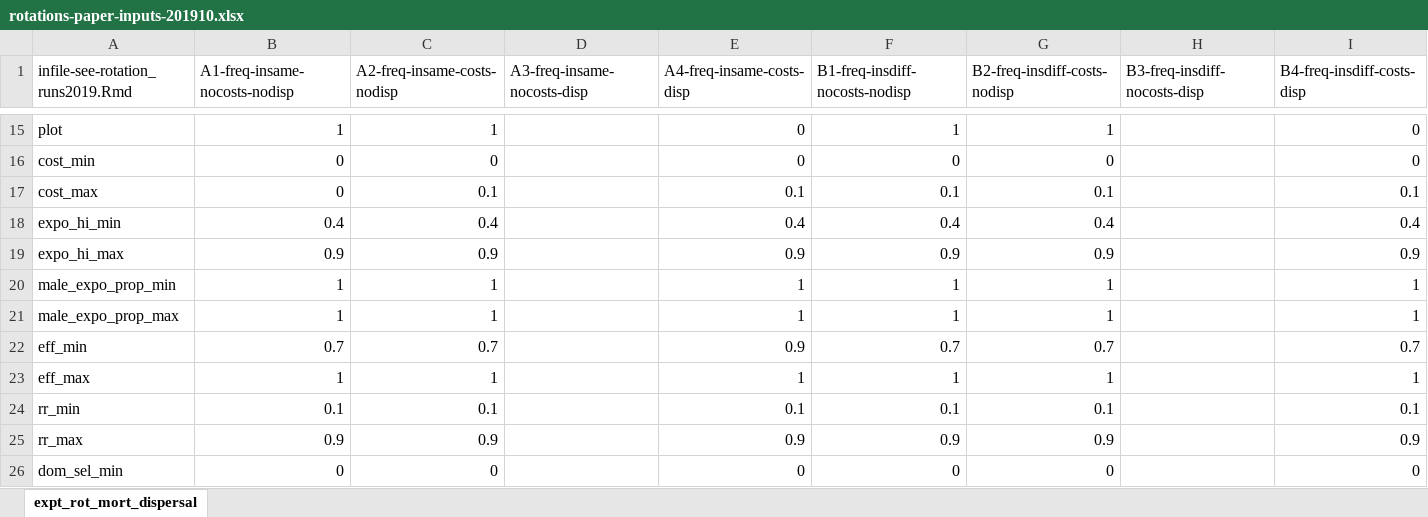
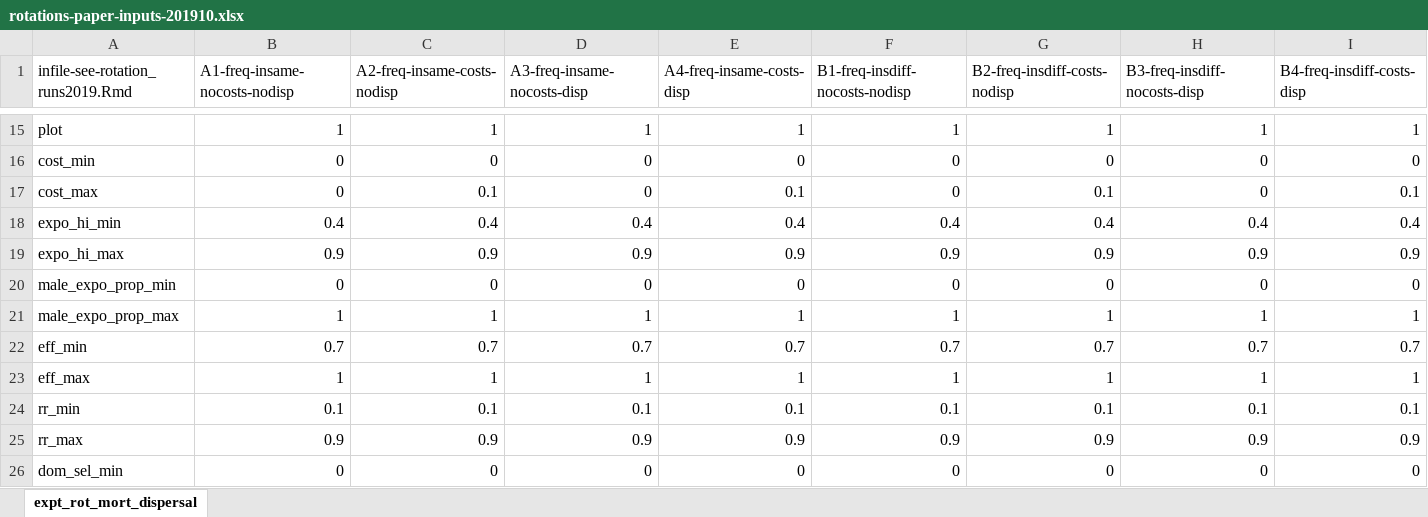
Before and after one commit to andysouth/rotations, an Excel workbook: inst/extdata/rotations-paper-inputs-201910.xlsx, sheet expt_rot_mort_dispersal, drawn as a sheet; only a part is shown, gaps mark what is left out; values as stored, in another font and other column widths than the file's, no borders; the diff covers the shown part only; the diff names each change by its address in the sheet, - before the commit and + after, or states it on an @@ line.

Commit message:
dispersal modified and seemingly working

```diff
--- a/inst/extdata/rotations-paper-inputs-201910.xlsx (sheet expt_rot_mort_dispersal)
+++ b/inst/extdata/rotations-paper-inputs-201910.xlsx (sheet expt_rot_mort_dispersal)
-D15 (A3-freq-insame-nocosts-disp): (empty)
+D15 (A3-freq-insame-nocosts-disp): 1
-E15 (A4-freq-insame-costs-disp): 0
+E15 (A4-freq-insame-costs-disp): 1
-H15 (B3-freq-insdiff-nocosts-disp): (empty)
+H15 (B3-freq-insdiff-nocosts-disp): 1
-I15 (B4-freq-insdiff-costs-disp): 0
+I15 (B4-freq-insdiff-costs-disp): 1
-D16:D17 (A3-freq-insame-nocosts-disp): (empty)
+D16:D17 (A3-freq-insame-nocosts-disp): 0
-H16:H17 (B3-freq-insdiff-nocosts-disp): (empty)
+H16:H17 (B3-freq-insdiff-nocosts-disp): 0
-F17 (B1-freq-insdiff-nocosts-nodisp): 0.1
+F17 (B1-freq-insdiff-nocosts-nodisp): 0
-D18 (A3-freq-insame-nocosts-disp): (empty)
+D18 (A3-freq-insame-nocosts-disp): 0.4
-H18 (B3-freq-insdiff-nocosts-disp): (empty)
+H18 (B3-freq-insdiff-nocosts-disp): 0.4
-D19 (A3-freq-insame-nocosts-disp): (empty)
+D19 (A3-freq-insame-nocosts-disp): 0.9
-H19 (B3-freq-insdiff-nocosts-disp): (empty)
+H19 (B3-freq-insdiff-nocosts-disp): 0.9
-B20 (A1-freq-insame-nocosts-nodisp): 1
+B20 (A1-freq-insame-nocosts-nodisp): 0
-C20 (A2-freq-insame-costs-nodisp): 1
+C20 (A2-freq-insame-costs-nodisp): 0
-D20 (A3-freq-insame-nocosts-disp): (empty)
+D20 (A3-freq-insame-nocosts-disp): 0
-E20 (A4-freq-insame-costs-disp): 1
+E20 (A4-freq-insame-costs-disp): 0
-F20 (B1-freq-insdiff-nocosts-nodisp): 1
+F20 (B1-freq-insdiff-nocosts-nodisp): 0
-G20 (B2-freq-insdiff-costs-nodisp): 1
+G20 (B2-freq-insdiff-costs-nodisp): 0
-H20 (B3-freq-insdiff-nocosts-disp): (empty)
+H20 (B3-freq-insdiff-nocosts-disp): 0
-I20 (B4-freq-insdiff-costs-disp): 1
+I20 (B4-freq-insdiff-costs-disp): 0
-D21 (A3-freq-insame-nocosts-disp): (empty)
+D21 (A3-freq-insame-nocosts-disp): 1
-H21 (B3-freq-insdiff-nocosts-disp): (empty)
+H21 (B3-freq-insdiff-nocosts-disp): 1
-D22 (A3-freq-insame-nocosts-disp): (empty)
+D22 (A3-freq-insame-nocosts-disp): 0.7
-E22 (A4-freq-insame-costs-disp): 0.9
+E22 (A4-freq-insame-costs-disp): 0.7
-H22 (B3-freq-insdiff-nocosts-disp): (empty)
+H22 (B3-freq-insdiff-nocosts-disp): 0.7
-D23 (A3-freq-insame-nocosts-disp): (empty)
+D23 (A3-freq-insame-nocosts-disp): 1
-H23 (B3-freq-insdiff-nocosts-disp): (empty)
+H23 (B3-freq-insdiff-nocosts-disp): 1
-D24 (A3-freq-insame-nocosts-disp): (empty)
+D24 (A3-freq-insame-nocosts-disp): 0.1
-H24 (B3-freq-insdiff-nocosts-disp): (empty)
+H24 (B3-freq-insdiff-nocosts-disp): 0.1
-D25 (A3-freq-insame-nocosts-disp): (empty)
+D25 (A3-freq-insame-nocosts-disp): 0.9
-H25 (B3-freq-insdiff-nocosts-disp): (empty)
+H25 (B3-freq-insdiff-nocosts-disp): 0.9
-D26 (A3-freq-insame-nocosts-disp): (empty)
+D26 (A3-freq-insame-nocosts-disp): 0
-H26 (B3-freq-insdiff-nocosts-disp): (empty)
+H26 (B3-freq-insdiff-nocosts-disp): 0
```
Also changed, not shown: 5 removed columns and 56 edited cells elsewhere in this sheet, 7 other files.
